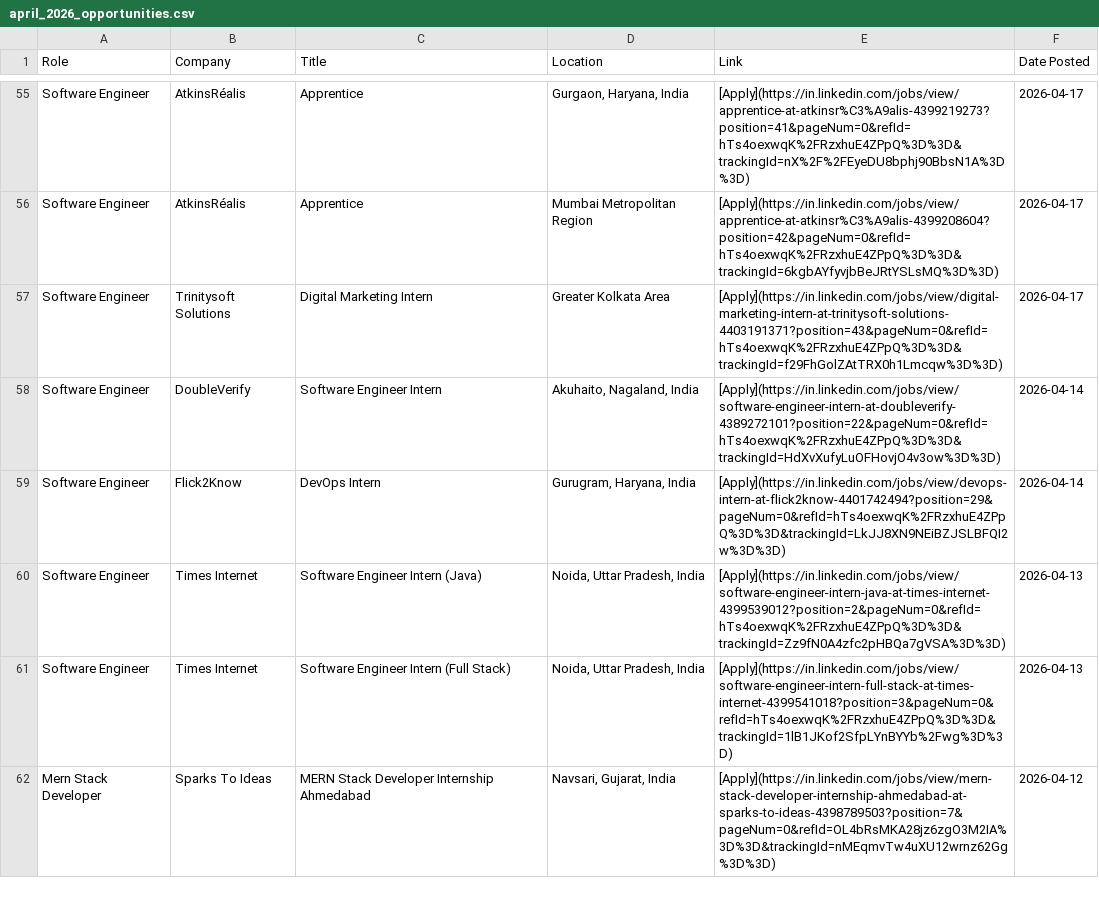
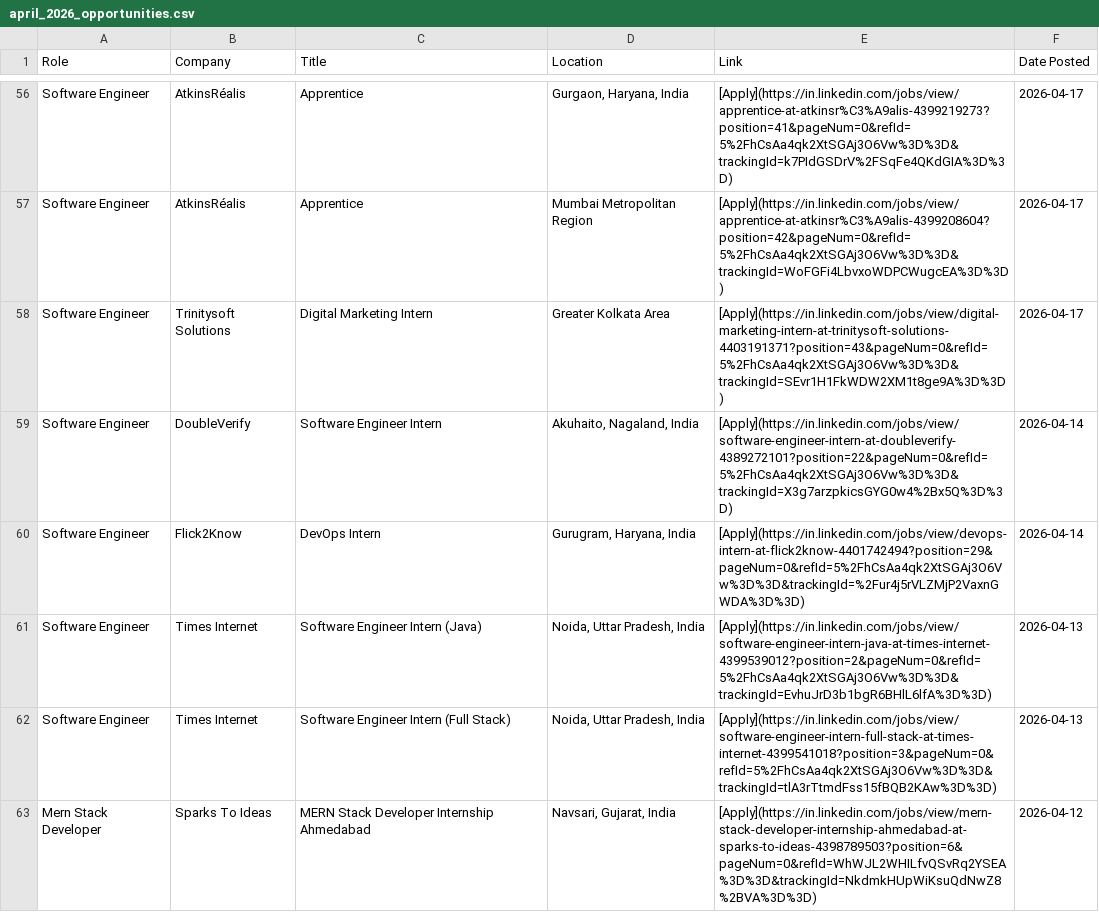
Before and after one commit to IshaCodes04/OpportunityHub, a CSV file: april_2026_opportunities.csv, drawn as a sheet; only a part is shown, gaps mark what is left out; addresses are those after the commit; the diff covers the shown part only; the diff names each change by its address in the sheet, - before the commit and + after, or states it on an @@ line.

```diff
--- a/april_2026_opportunities.csv
+++ b/april_2026_opportunities.csv
-E56 (Link): [Apply](https://in.linkedin.com/jobs/view/apprentice-at-atkinsr%C3%A9alis-4399219273?position=41&pageNum=0&refId=hTs4oexwqK%2FRzxhuE4ZPpQ%3D%3D&trackingId=nX%2F%2FEyeDU8bphj90BbsN1A%3D%3D)
+E56 (Link): [Apply](https://in.linkedin.com/jobs/view/apprentice-at-atkinsr%C3%A9alis-4399219273?position=41&pageNum=0&refId=5%2FhCsAa4qk2XtSGAj3O6Vw%3D%3D&trackingId=k7PIdGSDrV%2FSqFe4QKdGIA%3D%3D)
-E57 (Link): [Apply](https://in.linkedin.com/jobs/view/apprentice-at-atkinsr%C3%A9alis-4399208604?position=42&pageNum=0&refId=hTs4oexwqK%2FRzxhuE4ZPpQ%3D%3D&trackingId=6kgbAYfyvjbBeJRtYSLsMQ%3D%3D)
+E57 (Link): [Apply](https://in.linkedin.com/jobs/view/apprentice-at-atkinsr%C3%A9alis-4399208604?position=42&pageNum=0&refId=5%2FhCsAa4qk2XtSGAj3O6Vw%3D%3D&trackingId=WoFGFi4LbvxoWDPCWugcEA%3D%3D)
-E58 (Link): [Apply](https://in.linkedin.com/jobs/view/digital-marketing-intern-at-trinitysoft-solutions-4403191371?position=43&pageNum=0&refId=hTs4oexwqK%2FRzxhuE4ZPpQ%3D%3D&trackingId=f29FhGolZAtTRX0h1Lmcqw%3D%3D)
+E58 (Link): [Apply](https://in.linkedin.com/jobs/view/digital-marketing-intern-at-trinitysoft-solutions-4403191371?position=43&pageNum=0&refId=5%2FhCsAa4qk2XtSGAj3O6Vw%3D%3D&trackingId=SEvr1H1FkWDW2XM1t8ge9A%3D%3D)
-E59 (Link): [Apply](https://in.linkedin.com/jobs/view/software-engineer-intern-at-doubleverify-4389272101?position=22&pageNum=0&refId=hTs4oexwqK%2FRzxhuE4ZPpQ%3D%3D&trackingId=HdXvXufyLuOFHovjO4v3ow%3D%3D)
+E59 (Link): [Apply](https://in.linkedin.com/jobs/view/software-engineer-intern-at-doubleverify-4389272101?position=22&pageNum=0&refId=5%2FhCsAa4qk2XtSGAj3O6Vw%3D%3D&trackingId=X3g7arzpkicsGYG0w4%2Bx5Q%3D%3D)
-E60 (Link): [Apply](https://in.linkedin.com/jobs/view/devops-intern-at-flick2know-4401742494?position=29&pageNum=0&refId=hTs4oexwqK%2FRzxhuE4ZPpQ%3D%3D&trackingId=LkJJ8XN9NEiBZJSLBFQI2w%3D%3D)
+E60 (Link): [Apply](https://in.linkedin.com/jobs/view/devops-intern-at-flick2know-4401742494?position=29&pageNum=0&refId=5%2FhCsAa4qk2XtSGAj3O6Vw%3D%3D&trackingId=%2Fur4j5rVLZMjP2VaxnGWDA%3D%3D)
-E61 (Link): [Apply](https://in.linkedin.com/jobs/view/software-engineer-intern-java-at-times-internet-4399539012?position=2&pageNum=0&refId=hTs4oexwqK%2FRzxhuE4ZPpQ%3D%3D&trackingId=Zz9fN0A4zfc2pHBQa7gVSA%3D%3D)
+E61 (Link): [Apply](https://in.linkedin.com/jobs/view/software-engineer-intern-java-at-times-internet-4399539012?position=2&pageNum=0&refId=5%2FhCsAa4qk2XtSGAj3O6Vw%3D%3D&trackingId=EvhuJrD3b1bgR6BHlL6lfA%3D%3D)
-E62 (Link): [Apply](https://in.linkedin.com/jobs/view/software-engineer-intern-full-stack-at-times-internet-4399541018?position=3&pageNum=0&refId=hTs4oexwqK%2FRzxhuE4ZPpQ%3D%3D&trackingId=1lB1JKof2SfpLYnBYYb%2Fwg%3D%3D)
+E62 (Link): [Apply](https://in.linkedin.com/jobs/view/software-engineer-intern-full-stack-at-times-internet-4399541018?position=3&pageNum=0&refId=5%2FhCsAa4qk2XtSGAj3O6Vw%3D%3D&trackingId=tlA3rTtmdFss15fBQB2KAw%3D%3D)
-E63 (Link): [Apply](https://in.linkedin.com/jobs/view/mern-stack-developer-internship-ahmedabad-at-sparks-to-ideas-4398789503?position=7&pageNum=0&refId=OL4bRsMKA28jz6zgO3M2IA%3D%3D&trackingId=nMEqmvTw4uXU12wrnz62Gg%3D%3D)
+E63 (Link): [Apply](https://in.linkedin.com/jobs/view/mern-stack-developer-internship-ahmedabad-at-sparks-to-ideas-4398789503?position=6&pageNum=0&refId=WhWJL2WHILfvQSvRq2YSEA%3D%3D&trackingId=NkdmkHUpWiKsuQdNwZ8%2BVA%3D%3D)
```
Also changed, not shown: 2 added rows, 1 removed row and 67 edited cells elsewhere in this file, 1 other file.
